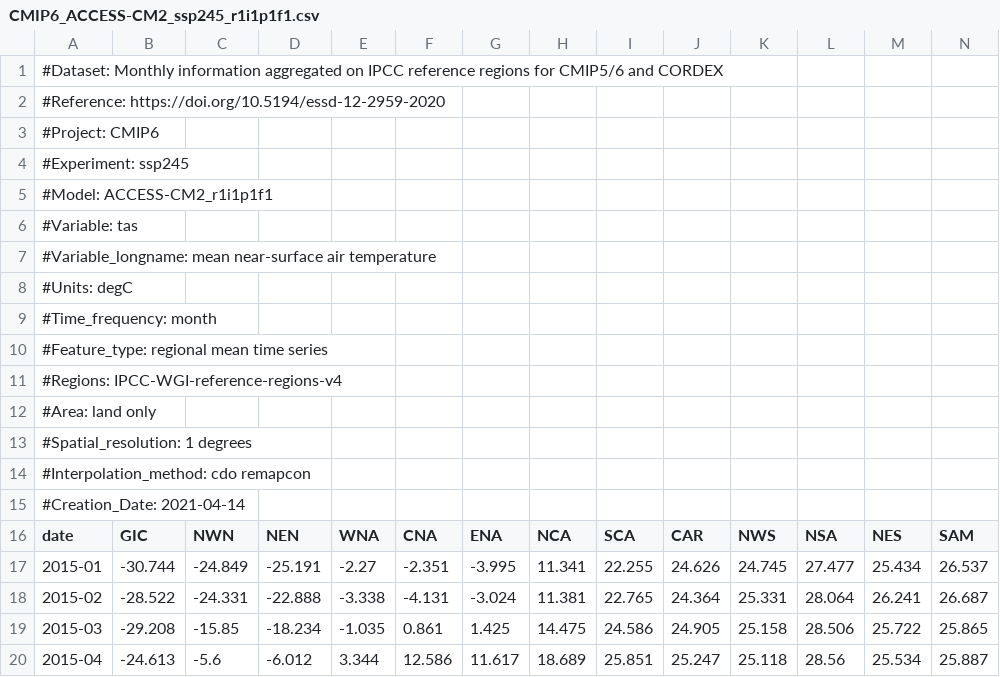
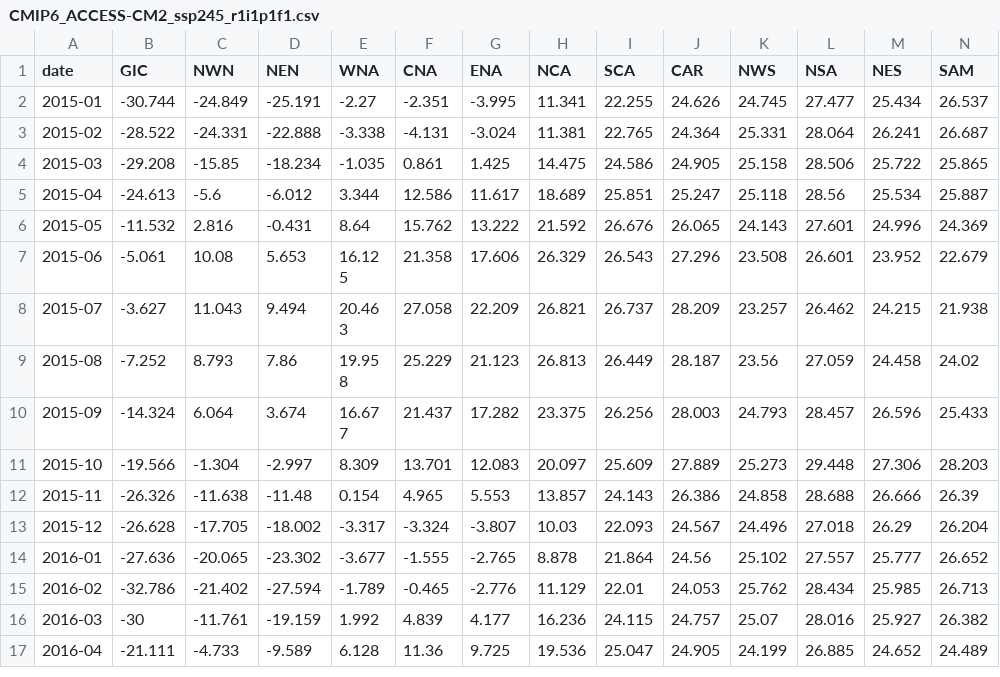
Before and after one commit to 2shays/climate-earth, a CSV file: public/data/CMIP6_ACCESS-CM2_ssp245_r1i1p1f1.csv, drawn as a sheet; only a part is shown; the shorter side is filled out with more unchanged rows; rows hold the shown columns only; the diff names each change by its address in the sheet, - before the commit and + after, or states it on an @@ line.

Commit message:
Ok there was a data problem which is fixed now, can you add back the oth

```diff
--- a/public/data/CMIP6_ACCESS-CM2_ssp245_r1i1p1f1.csv
+++ b/public/data/CMIP6_ACCESS-CM2_ssp245_r1i1p1f1.csv
-row 1: #Dataset: Monthly information aggregated on IPCC reference regions for CMIP5/6 and CORDEX
-row 2: #Reference: https://doi.org/10.5194/essd-12-2959-2020
-row 3: #Project: CMIP6
-row 4: #Experiment: ssp245
-row 5: #Model: ACCESS-CM2_r1i1p1f1
-row 6: #Variable: tas
-row 7: #Variable_longname: mean near-surface air temperature
-row 8: #Units: degC
-row 9: #Time_frequency: month
-row 10: #Feature_type: regional mean time series
-row 11: #Regions: IPCC-WGI-reference-regions-v4
-row 12: #Area: land only
-row 13: #Spatial_resolution: 1 degrees
-row 14: #Interpolation_method: cdo remapcon
-row 15: #Creation_Date: 2021-04-14
```
Also changed, not shown: public/data/CMIP6_ACCESS-CM2_ssp370_r1i1p1f1.csv, public/data/CMIP6_ACCESS-CM2_ssp585_r1i1p1f1.csv, 2 other files.
